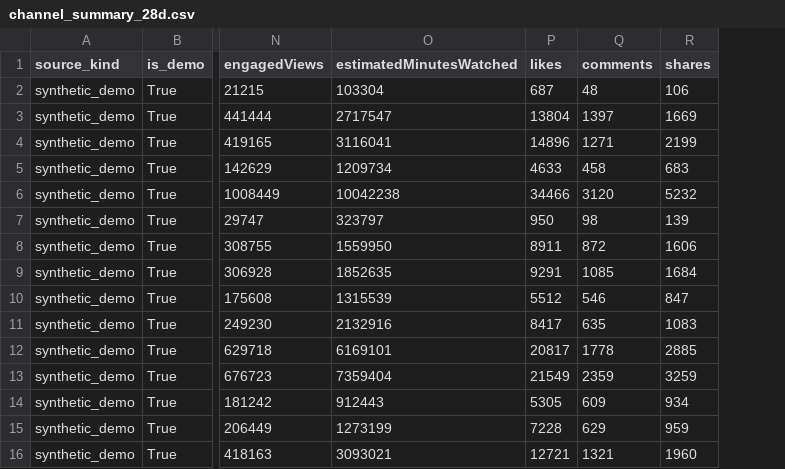
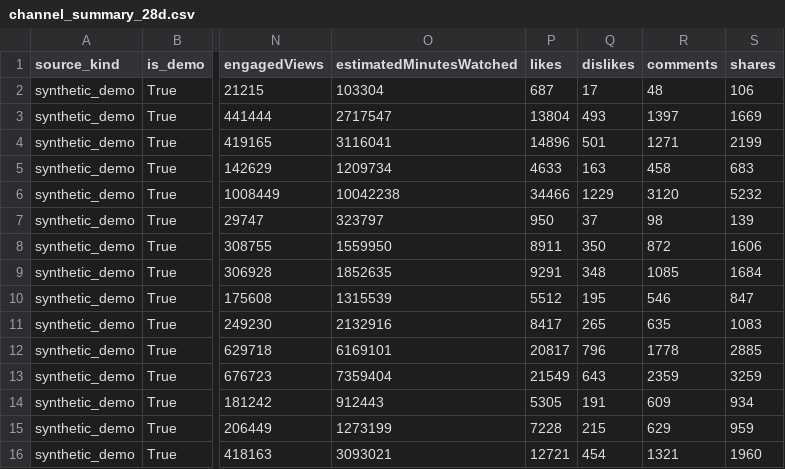
Before and after one commit to cookingshowbeef-hub/youtube-analytics-dashboard, a CSV file: data/demo-analytics/channel_summary_28d.csv, drawn as a sheet; only a part is shown, gaps mark what is left out; the diff names each change by its address in the sheet, - before the commit and + after, or states it on an @@ line.

```diff
--- a/data/demo-analytics/channel_summary_28d.csv
+++ b/data/demo-analytics/channel_summary_28d.csv
+column Q (dislikes), rows 2-16: 17 | 493 | 501 | 163 | 1229 | 37 | 350 | 348 | 195 | 265 | 796 | 643 | 191 | 215 | 454
```
Also changed, not shown: 24 other files.
